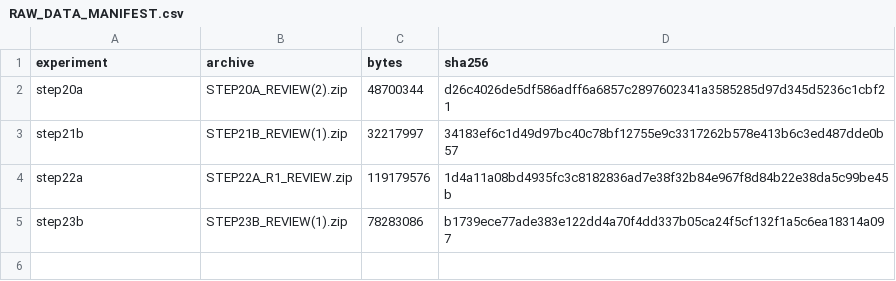
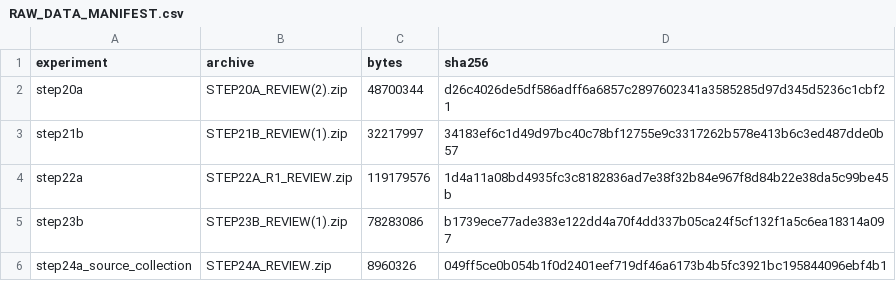
Before and after one commit to kimyg96-eng/efficientad-jetson-precision-pipeline, a CSV file: RAW_DATA_MANIFEST.csv, drawn as a sheet; the diff names each change by its address in the sheet, - before the commit and + after, or states it on an @@ line.

```diff
--- a/RAW_DATA_MANIFEST.csv
+++ b/RAW_DATA_MANIFEST.csv
+row 6: step24a_source_collection | STEP24A_REVIEW.zip | 8960326 | 049ff5ce0b054b1f0d2401eef719df46a6173b4b5fc3921bc195844096ebf4b1
```
Also changed, not shown: 55 other files.
